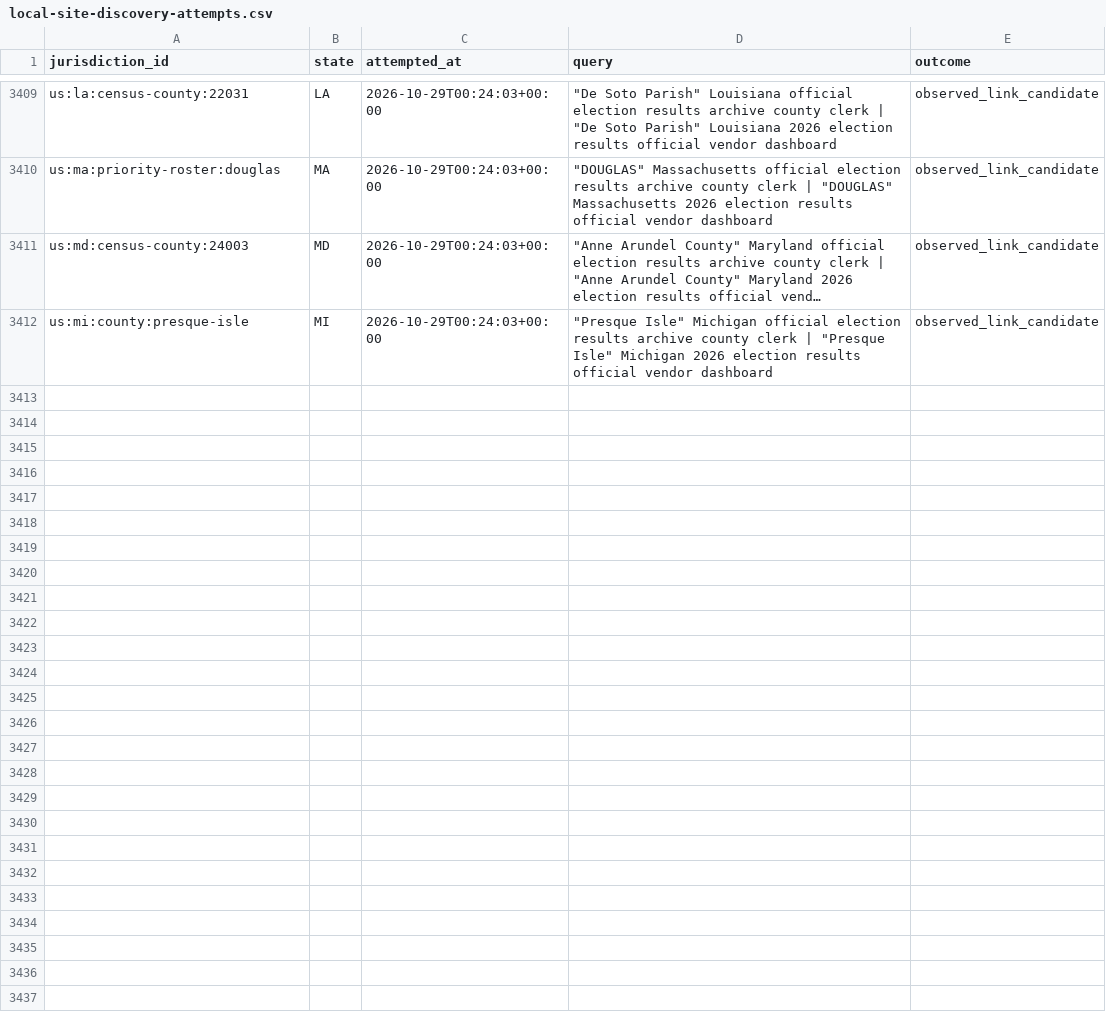
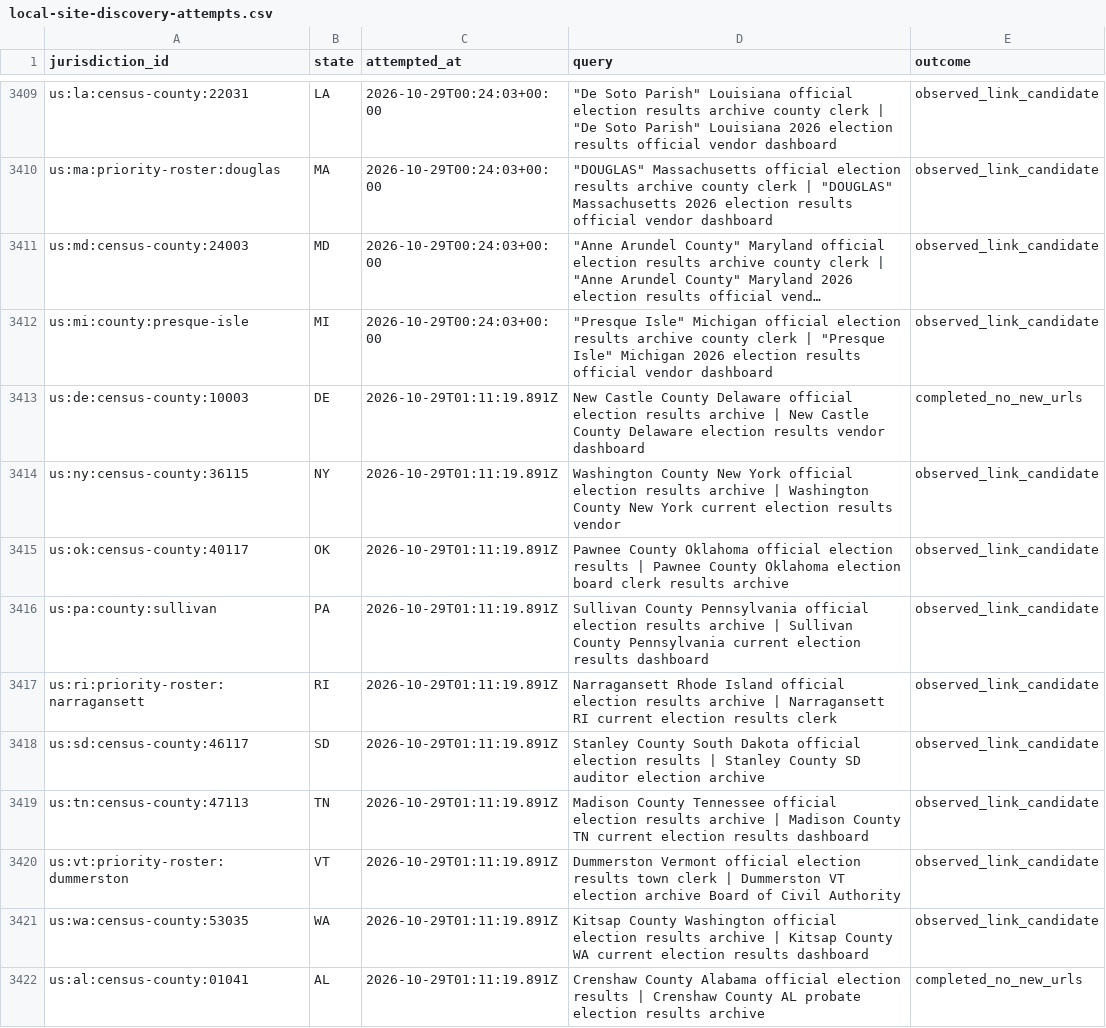
Before and after one commit to pasek-projects-um/ElectionDataGrabber, a CSV file: audit/local-site-discovery-attempts.csv, drawn as a sheet; only a part is shown, gaps mark what is left out; long unchanged cells end in …; the diff covers the shown part only; the diff names each change by its address in the sheet, - before the commit and + after, or states it on an @@ line.

Commit message:
Expand evidence-first local election discovery

```diff
--- a/audit/local-site-discovery-attempts.csv
+++ b/audit/local-site-discovery-attempts.csv
+row 3413: us:de:census-county:10003 | DE | 2026-10-29T01:11:19.891Z | New Castle County Delaware official election results archive | New Castle County Delaware election results vendor dashboard | completed_no_new_urls
+row 3414: us:ny:census-county:36115 | NY | 2026-10-29T01:11:19.891Z | Washington County New York official election results archive | Washington County New York current election results vendor | observed_link_candidate
+row 3415: us:ok:census-county:40117 | OK | 2026-10-29T01:11:19.891Z | Pawnee County Oklahoma official election results | Pawnee County Oklahoma election board clerk results archive | observed_link_candidate
+row 3416: us:pa:county:sullivan | PA | 2026-10-29T01:11:19.891Z | Sullivan County Pennsylvania official election results archive | Sullivan County Pennsylvania current election results dashboard | observed_link_candidate
+row 3417: us:ri:priority-roster:narragansett | RI | 2026-10-29T01:11:19.891Z | Narragansett Rhode Island official election results archive | Narragansett RI current election results clerk | observed_link_candidate
+row 3418: us:sd:census-county:46117 | SD | 2026-10-29T01:11:19.891Z | Stanley County South Dakota official election results | Stanley County SD auditor election archive | observed_link_candidate
+row 3419: us:tn:census-county:47113 | TN | 2026-10-29T01:11:19.891Z | Madison County Tennessee official election results archive | Madison County TN current election results dashboard | observed_link_candidate
+row 3420: us:vt:priority-roster:dummerston | VT | 2026-10-29T01:11:19.891Z | Dummerston Vermont official election results town clerk | Dummerston VT election archive Board of Civil Authority | observed_link_candidate
+row 3421: us:wa:census-county:53035 | WA | 2026-10-29T01:11:19.891Z | Kitsap County Washington official election results archive | Kitsap County WA current election results dashboard | observed_link_candidate
+row 3422: us:al:census-county:01041 | AL | 2026-10-29T01:11:19.891Z | Crenshaw County Alabama official election results | Crenshaw County AL probate election results archive | completed_no_new_urls
```
Also changed, not shown: 10 added rows elsewhere in this file, 1 other file.
